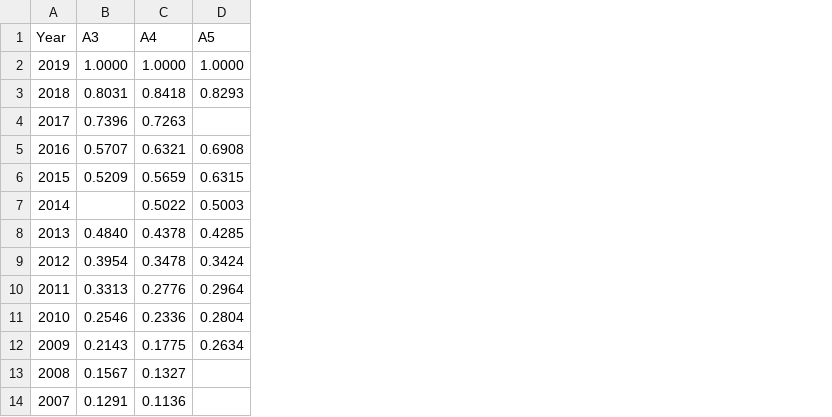
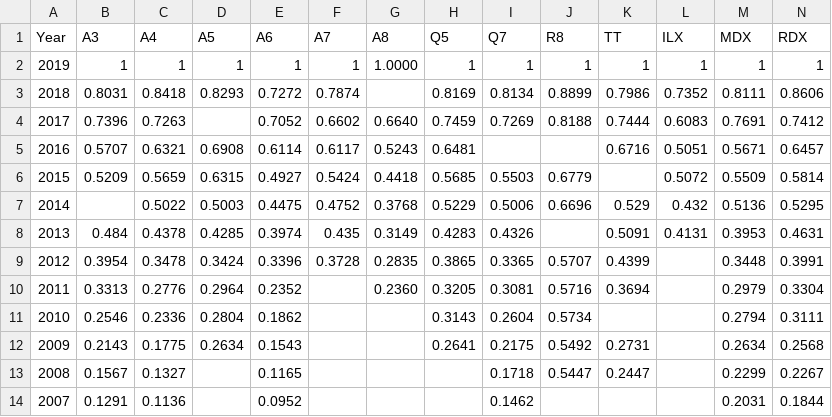
Before and after one commit to thieryjin/AutoViz, a CSV file: depreciation.csv, drawn as a sheet; the diff names each change by its address in the sheet, - before the commit and + after, or states it on an @@ line.

Commit message:
Depreciation Comparison

```diff
--- a/depreciation.csv
+++ b/depreciation.csv
+column E (A6), rows 2-14: 1 | 0.7272 | 0.7052 | 0.6114 | 0.4927 | 0.4475 | 0.3974 | 0.3396 | 0.2352 | 0.1862 | 0.1543 | 0.1165 | 0.0952
+column F (A7), rows 2-9: 1 | 0.7874 | 0.6602 | 0.6117 | 0.5424 | 0.4752 | 0.435 | 0.3728
+column G (A8), rows 2-10: 1.0000 |  | 0.6640 | 0.5243 | 0.4418 | 0.3768 | 0.3149 | 0.2835 | 0.2360
+column H (Q5), rows 2-12: 1 | 0.8169 | 0.7459 | 0.6481 | 0.5685 | 0.5229 | 0.4283 | 0.3865 | 0.3205 | 0.3143 | 0.2641
+column I (Q7), rows 2-14: 1 | 0.8134 | 0.7269 |  | 0.5503 | 0.5006 | 0.4326 | 0.3365 | 0.3081 | 0.2604 | 0.2175 | 0.1718 | 0.1462
+column J (R8), rows 2-13: 1 | 0.8899 | 0.8188 |  | 0.6779 | 0.6696 |  | 0.5707 | 0.5716 | 0.5734 | 0.5492 | 0.5447
+column K (TT), rows 2-13: 1 | 0.7986 | 0.7444 | 0.6716 |  | 0.529 | 0.5091 | 0.4399 | 0.3694 |  | 0.2731 | 0.2447
+column L (ILX), rows 2-8: 1 | 0.7352 | 0.6083 | 0.5051 | 0.5072 | 0.432 | 0.4131
+column M (MDX), rows 2-14: 1 | 0.8111 | 0.7691 | 0.5671 | 0.5509 | 0.5136 | 0.3953 | 0.3448 | 0.2979 | 0.2794 | 0.2634 | 0.2299 | 0.2031
+column N (RDX), rows 2-14: 1 | 0.8606 | 0.7412 | 0.6457 | 0.5814 | 0.5295 | 0.4631 | 0.3991 | 0.3304 | 0.3111 | 0.2568 | 0.2267 | 0.1844
-B2 (A3): 1.0000
+B2 (A3): 1
-C2 (A4): 1.0000
+C2 (A4): 1
-D2 (A5): 1.0000
+D2 (A5): 1
-B8 (A3): 0.4840
+B8 (A3): 0.484
```
Also changed, not shown: 1 other file.
